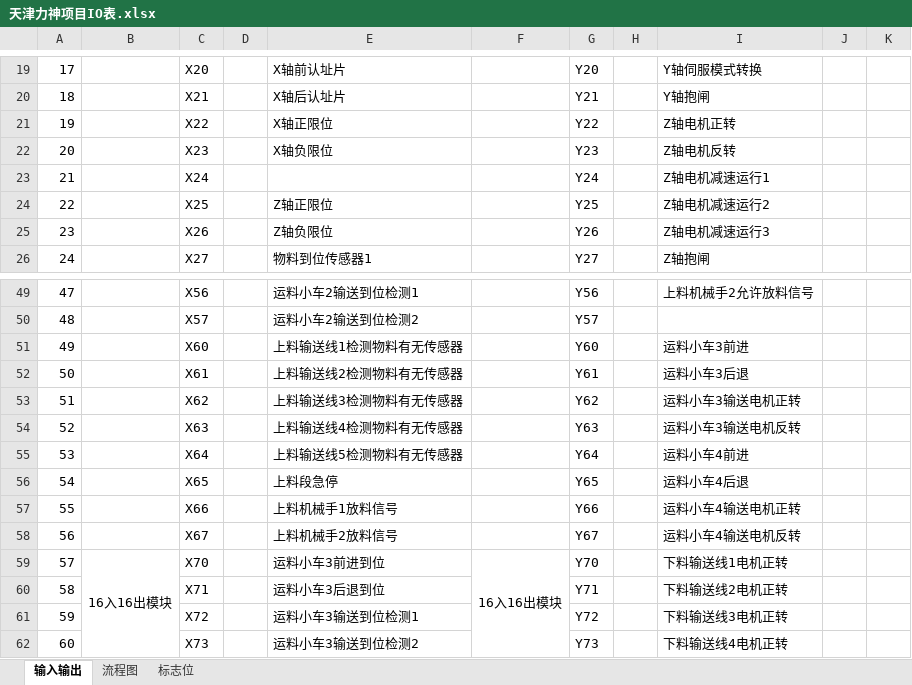
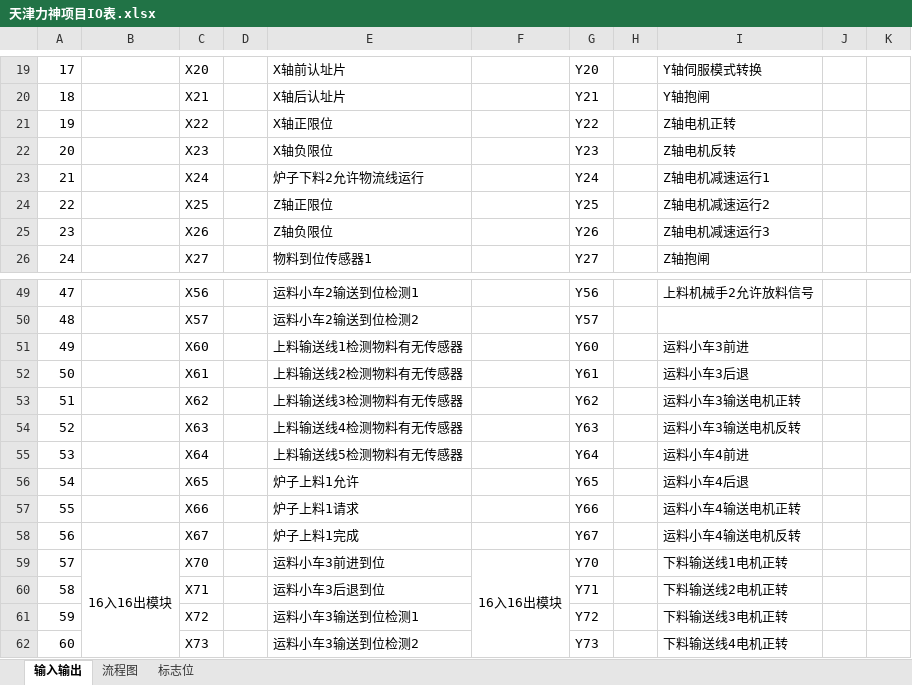
Before and after one commit to yao-bo/TianjinLishen, an Excel workbook: 天津力神项目IO表.xlsx, sheet 输入输出, drawn as a sheet; only a part is shown, gaps mark what is left out; values as stored, in another font and other column widths than the file's, no borders; the diff covers the shown part only; the diff names each change by its address in the sheet, - before the commit and + after, or states it on an @@ line.

```diff
--- a/天津力神项目IO表.xlsx (sheet 输入输出)
+++ b/天津力神项目IO表.xlsx (sheet 输入输出)
-E23: (empty)
+E23: 炉子下料2允许物流线运行
-E56: 上料段急停
+E56: 炉子上料1允许
-E57: 上料机械手1放料信号
+E57: 炉子上料1请求
-E58: 上料机械手2放料信号
+E58: 炉子上料1完成
```
Also changed, not shown: 23 edited cells elsewhere in this sheet, 41 other files.
